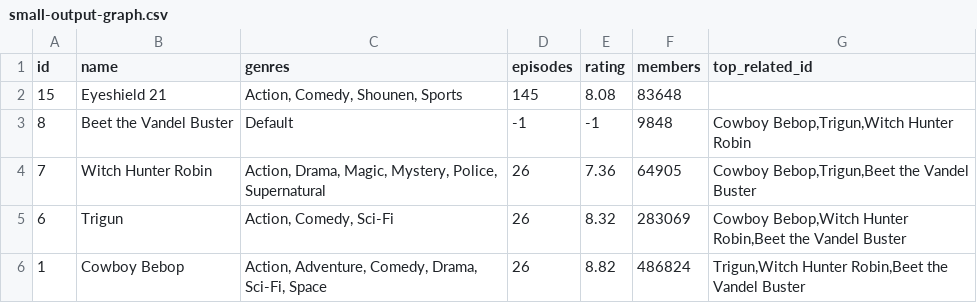
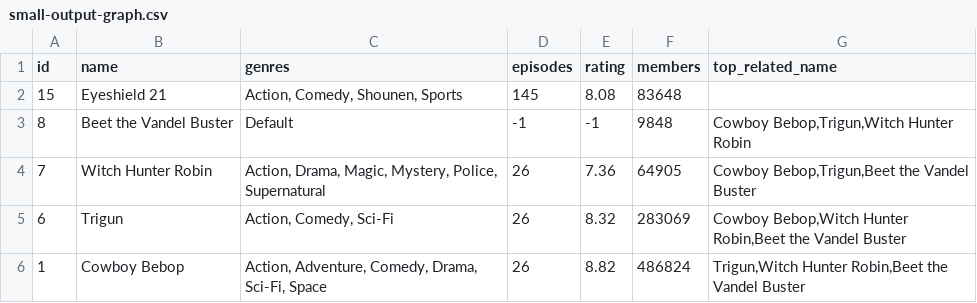
Before and after one commit to tacticalminky/cs225-final, a CSV file: data/small-output-graph.csv, drawn as a sheet.

```diff
--- a/data/small-output-graph.csv
+++ b/data/small-output-graph.csv
@@ -1,2 +1,2 @@
-id,name,genres,episodes,rating,members,top_related_id
+id,name,genres,episodes,rating,members,top_related_name
 15,Eyeshield 21,"Action, Comedy, Shounen, Sports",145,8.08,83648
```
Also changed, not shown: 3 other files.
